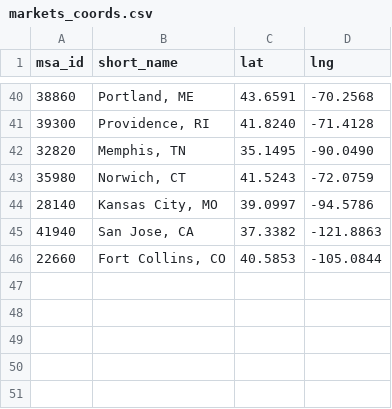
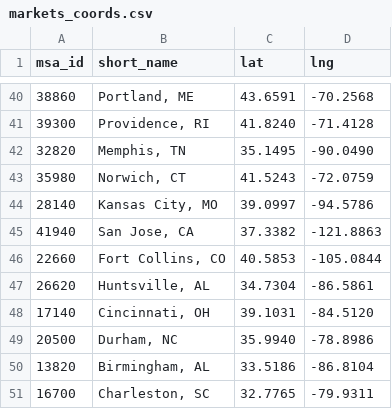
Before and after one commit to Ben-Cogwheel-Analytics/Benchmark-4-Market-Map, a CSV file: markets_coords.csv, drawn as a sheet; only a part is shown, gaps mark what is left out.

```diff
--- a/markets_coords.csv
+++ b/markets_coords.csv
@@ -46 +46,6 @@ msa_id,short_name,lat,lng
 22660,"Fort Collins, CO",40.5853,-105.0844
+26620,"Huntsville, AL",34.7304,-86.5861
+17140,"Cincinnati, OH",39.1031,-84.5120
+20500,"Durham, NC",35.9940,-78.8986
+13820,"Birmingham, AL",33.5186,-86.8104
+16700,"Charleston, SC",32.7765,-79.9311
```
Also changed, not shown: 1 other file.
